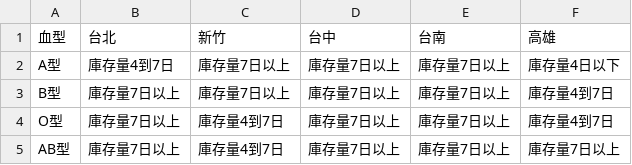
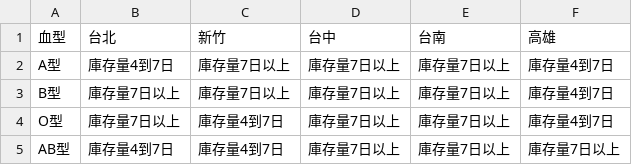
Before and after one commit to changjonathanc/blood-taiwan, a CSV file: data.csv, drawn as a sheet.

```diff
--- a/data.csv
+++ b/data.csv
@@ -1,5 +1,5 @@
 血型,台北,新竹,台中,台南,高雄
-A型,庫存量4到7日,庫存量7日以上,庫存量7日以上,庫存量7日以上,庫存量4日以下
+A型,庫存量4到7日,庫存量7日以上,庫存量7日以上,庫存量7日以上,庫存量4到7日
 B型,庫存量7日以上,庫存量7日以上,庫存量7日以上,庫存量7日以上,庫存量4到7日
 O型,庫存量7日以上,庫存量4到7日,庫存量7日以上,庫存量7日以上,庫存量4到7日
-AB型,庫存量7日以上,庫存量4到7日,庫存量7日以上,庫存量7日以上,庫存量7日以上
+AB型,庫存量4到7日,庫存量4到7日,庫存量7日以上,庫存量7日以上,庫存量7日以上
```
Also changed, not shown: 2 other files.
